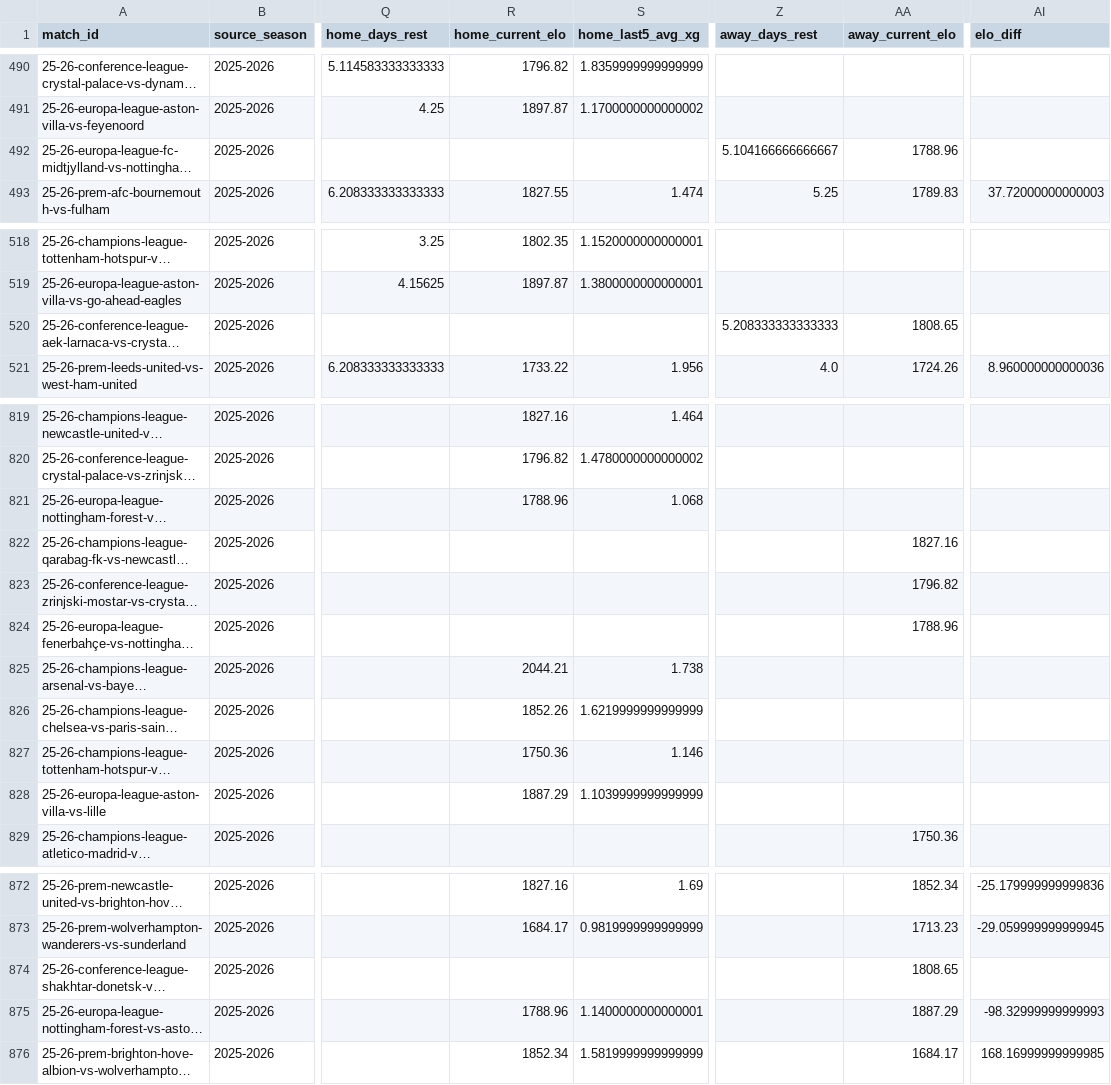
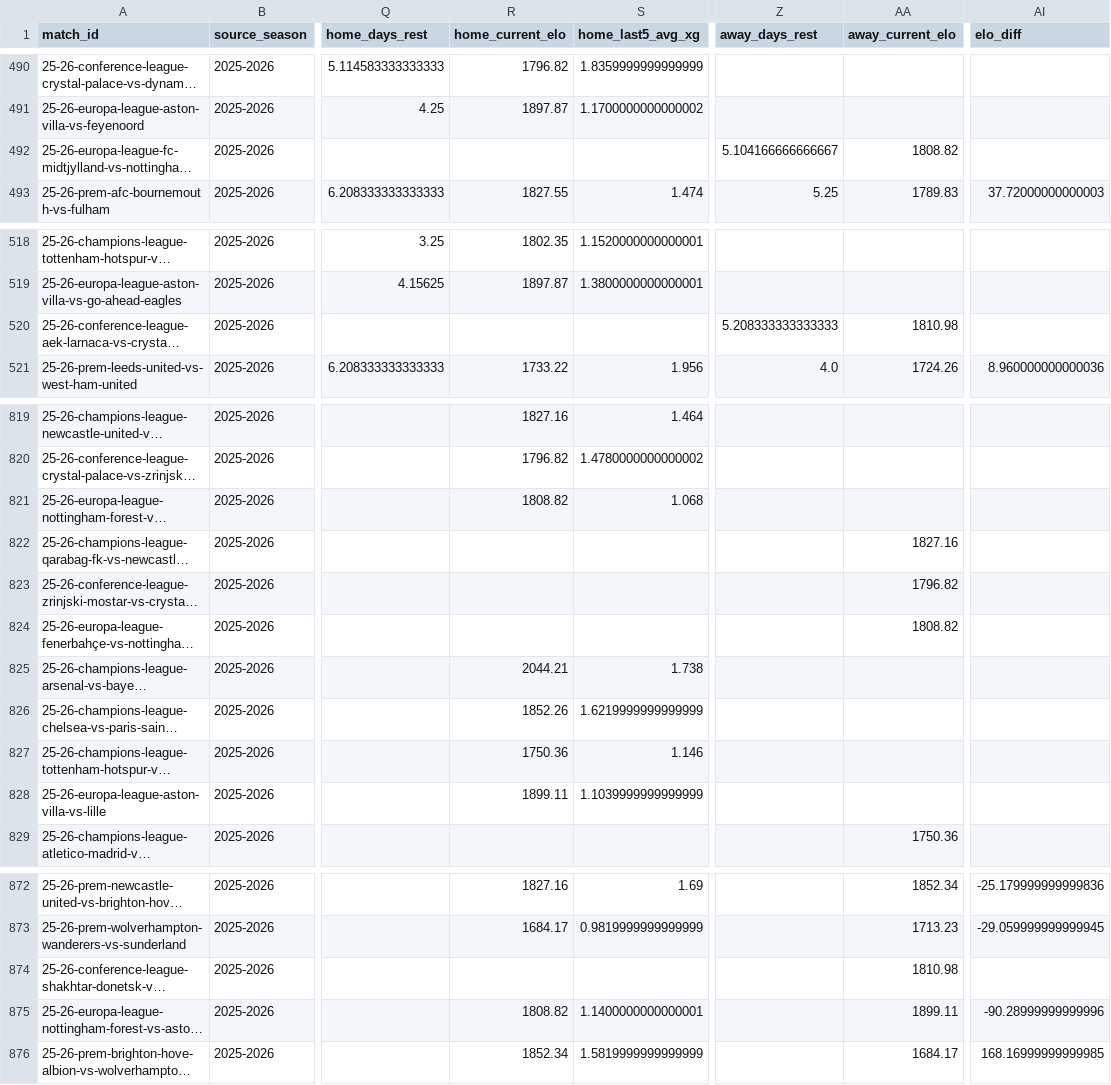
Before and after one commit to GiwinEdwin09/FPL-Predictor, a CSV file: data/features/all_match_pre_match_features.csv, drawn as a sheet; only a part is shown, gaps mark what is left out; long unchanged cells end in …; the diff covers the shown part only; the diff names each change by its address in the sheet, - before the commit and + after, or states it on an @@ line.

```diff
--- a/data/features/all_match_pre_match_features.csv
+++ b/data/features/all_match_pre_match_features.csv
-AA492 (away_current_elo): 1788.96
+AA492 (away_current_elo): 1808.82
-AA520 (away_current_elo): 1808.65
+AA520 (away_current_elo): 1810.98
-R821 (home_current_elo): 1788.96
+R821 (home_current_elo): 1808.82
-AA824 (away_current_elo): 1788.96
+AA824 (away_current_elo): 1808.82
-R828 (home_current_elo): 1887.29
+R828 (home_current_elo): 1899.11
-AA874 (away_current_elo): 1808.65
+AA874 (away_current_elo): 1810.98
-R875 (home_current_elo): 1788.96
+R875 (home_current_elo): 1808.82
-AA875 (away_current_elo): 1887.29
+AA875 (away_current_elo): 1899.11
-AI875 (elo_diff): -98.32999999999993
+AI875 (elo_diff): -90.28999999999996
```
Also changed, not shown: 13 edited cells elsewhere in this file, data/matches.csv, data/raw/2025-2026/matches.csv, 5 other files.
